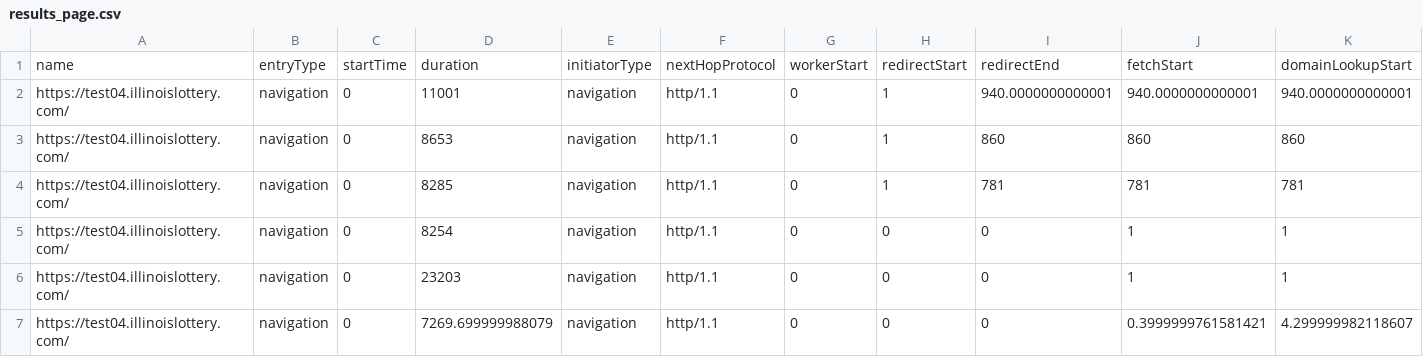
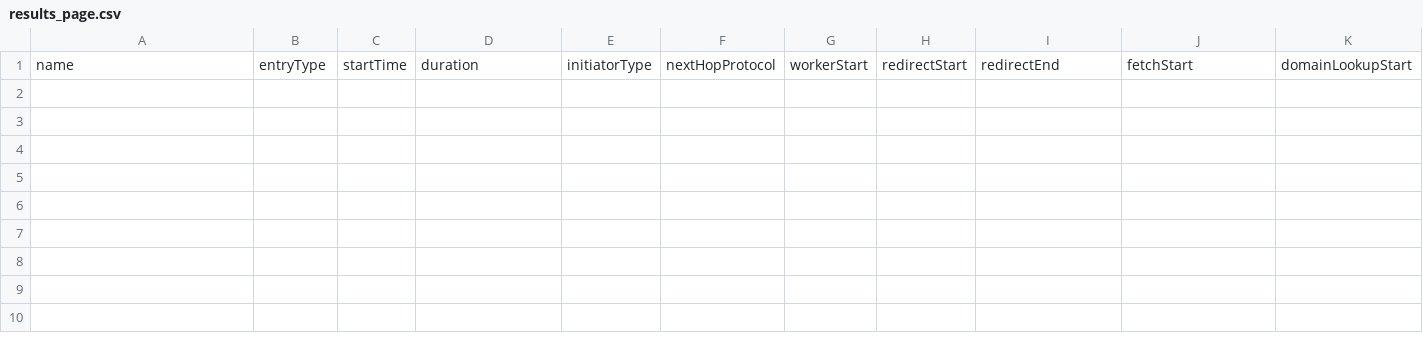
Before and after one commit to ggkalf/PlaywrightFramework_CIL, a CSV file: results_page.csv, drawn as a sheet; only a part is shown; rows hold the shown columns only; the diff names each change by its address in the sheet, - before the commit and + after, or states it on an @@ line.

Commit message:
new script for rel42 iframe test, new fiesta fever iframe test

```diff
--- a/results_page.csv
+++ b/results_page.csv
-row 2: https://test04.illinoislottery.com/ | navigation | 0 | 11001 | navigation | http/1.1 | 0 | 1 | 940.0000000000001 | 940.0000000000001 | 940.0000000000001
-row 3: https://test04.illinoislottery.com/ | navigation | 0 | 8653 | navigation | http/1.1 | 0 | 1 | 860 | 860 | 860
-row 4: https://test04.illinoislottery.com/ | navigation | 0 | 8285 | navigation | http/1.1 | 0 | 1 | 781 | 781 | 781
-row 5: https://test04.illinoislottery.com/ | navigation | 0 | 8254 | navigation | http/1.1 | 0 | 0 | 0 | 1 | 1
-row 6: https://test04.illinoislottery.com/ | navigation | 0 | 23203 | navigation | http/1.1 | 0 | 0 | 0 | 1 | 1
-row 7: https://test04.illinoislottery.com/ | navigation | 0 | 7269.699999988079 | navigation | http/1.1 | 0 | 0 | 0 | 0.3999999761581421 | 4.299999982118607
```
Also changed, not shown: 5 other files.
